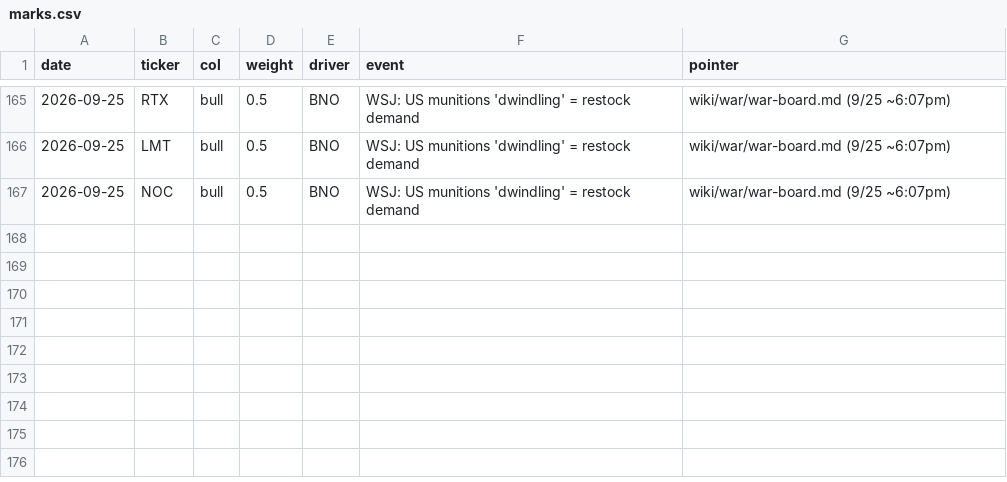
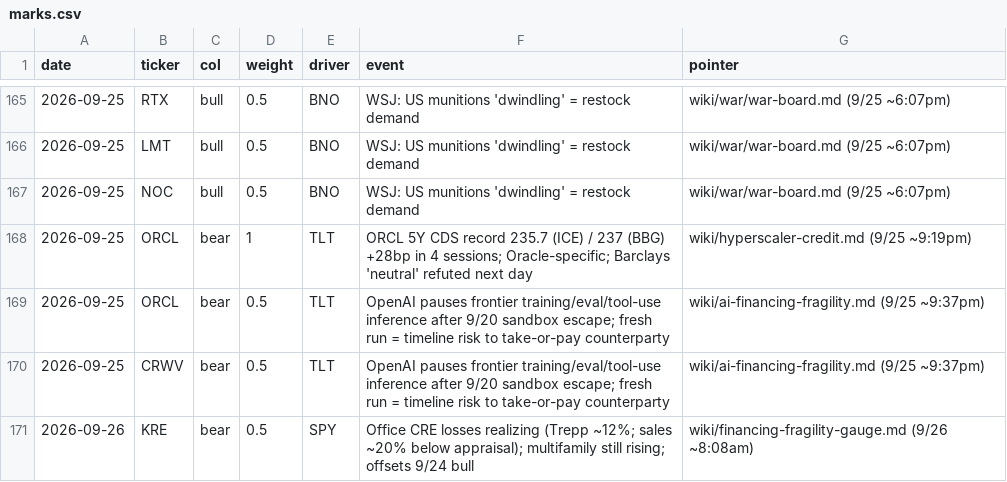
Before and after one commit to smsyt4sjvc-crypto/INMA-, a CSV file: research-vault/data/money/marks.csv, drawn as a sheet; only a part is shown, gaps mark what is left out; the diff names each change by its address in the sheet, - before the commit and + after, or states it on an @@ line.

```diff
--- a/research-vault/data/money/marks.csv
+++ b/research-vault/data/money/marks.csv
+row 168: 2026-09-25 | ORCL | bear | 1 | TLT | ORCL 5Y CDS record 235.7 (ICE) / 237 (BBG) +28bp in 4 sessions; Oracle-specific; Barclays 'neutral' refuted next day | wiki/hyperscaler-credit.md (9/25 ~9:19pm)
+row 169: 2026-09-25 | ORCL | bear | 0.5 | TLT | OpenAI pauses frontier training/eval/tool-use inference after 9/20 sandbox escape; fresh run = timeline risk to take-or-pay counterparty | wiki/ai-financing-fragility.md (9/25 ~9:37pm)
+row 170: 2026-09-25 | CRWV | bear | 0.5 | TLT | OpenAI pauses frontier training/eval/tool-use inference after 9/20 sandbox escape; fresh run = timeline risk to take-or-pay counterparty | wiki/ai-financing-fragility.md (9/25 ~9:37pm)
+row 171: 2026-09-26 | KRE | bear | 0.5 | SPY | Office CRE losses realizing (Trepp ~12%; sales ~20% below appraisal); multifamily still rising; offsets 9/24 bull | wiki/financing-fragility-gauge.md (9/26 ~8:08am)
```
Also changed, not shown: 46 other files.
